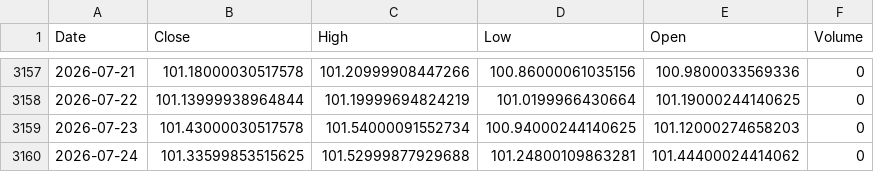
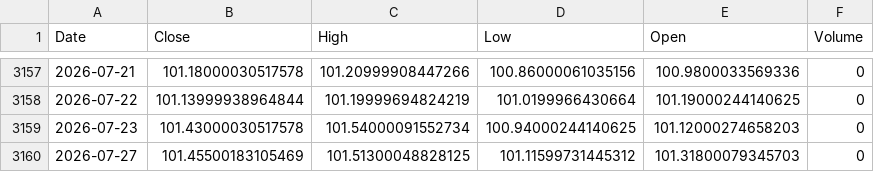
Before and after one commit to kittycapital/btc-asset-correlation, a CSV file: data/DXY.csv, drawn as a sheet; only a part is shown, gaps mark what is left out.

```diff
--- a/data/DXY.csv
+++ b/data/DXY.csv
@@ -3159,2 +3159,2 @@ Date,Close,High,Low,Open,Volume
 2026-07-23,101.43000030517578,101.54000091552734,100.94000244140625,101.12000274658203,0
-2026-07-24,101.33599853515625,101.52999877929688,101.24800109863281,101.44400024414062,0
+2026-07-27,101.45500183105469,101.51300048828125,101.11599731445312,101.31800079345703,0
```
Also changed, not shown: data/BTC.csv, data/GLD.csv, 4 other files.
